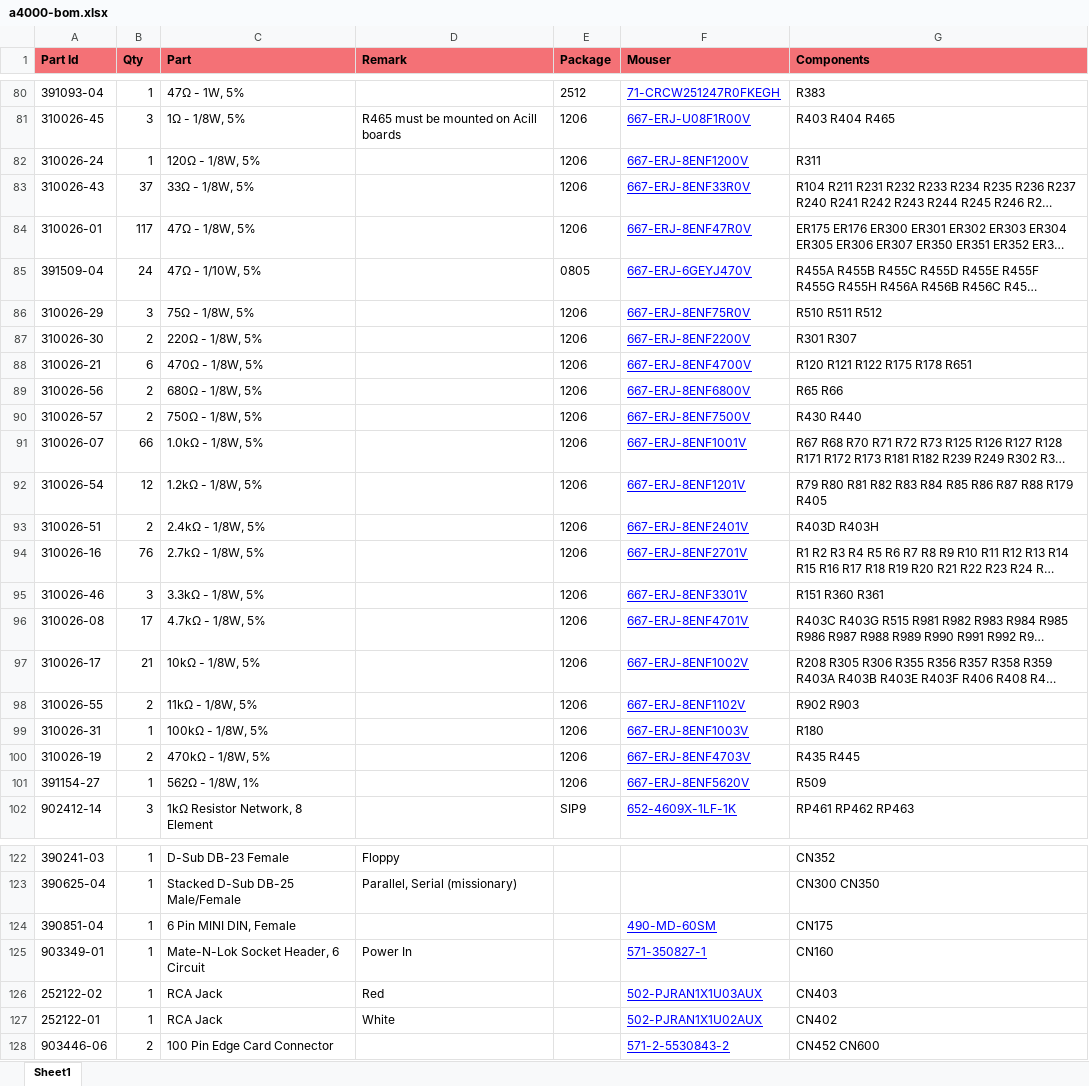
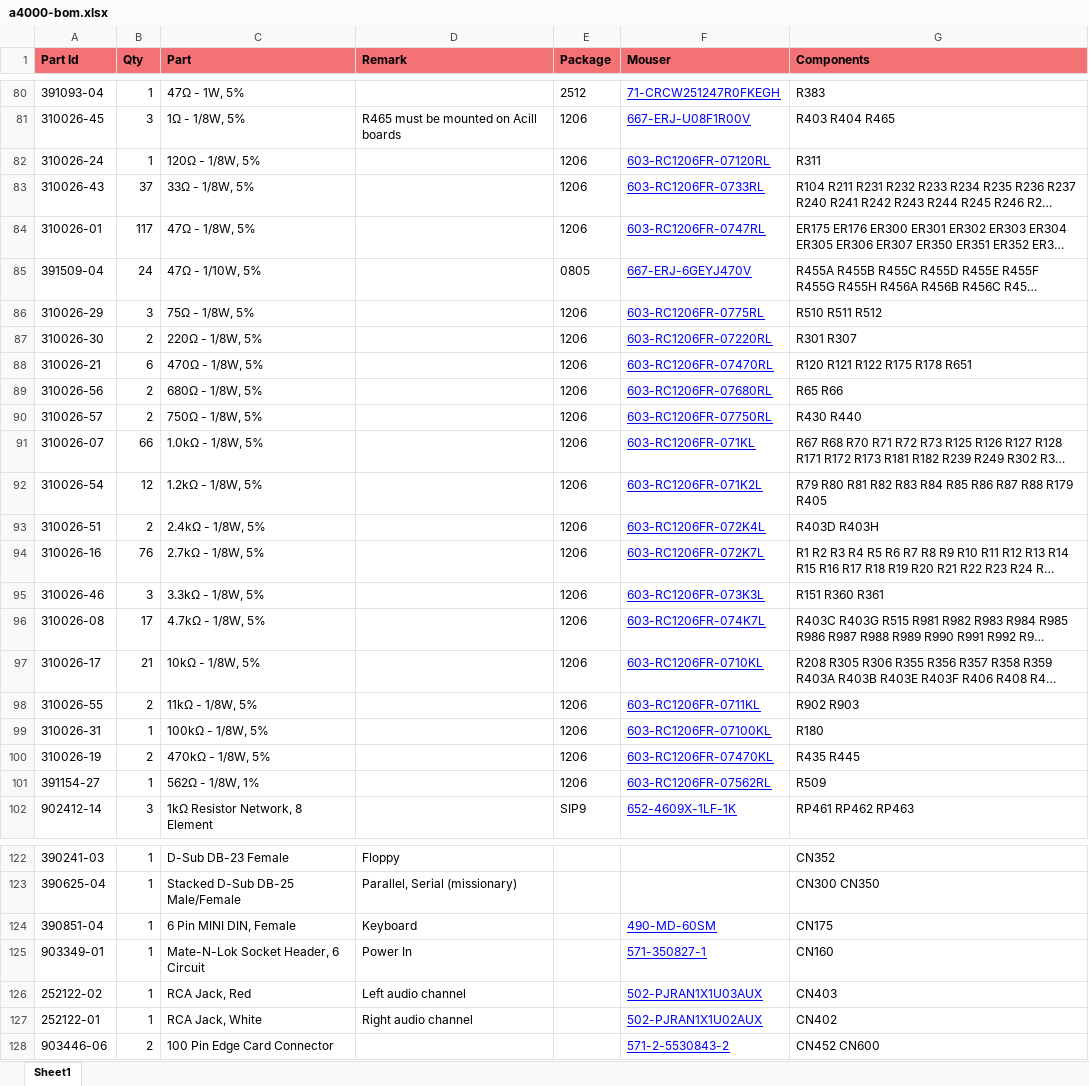
Before and after one commit to shred/a4000-bom, an Excel workbook: docs/a4000-bom.xlsx, sheet Sheet1, drawn as a sheet; only a part is shown, gaps mark what is left out; long unchanged cells end in …; values as stored, in another font and other column widths than the file's, no borders; the diff covers the shown part only; the diff names each change by its address in the sheet, - before the commit and + after, or states it on an @@ line.

```diff
--- a/docs/a4000-bom.xlsx (sheet Sheet1)
+++ b/docs/a4000-bom.xlsx (sheet Sheet1)
-F82 (Mouser): 667-ERJ-8ENF1200V
+F82 (Mouser): 603-RC1206FR-07120RL
-F83 (Mouser): 667-ERJ-8ENF33R0V
+F83 (Mouser): 603-RC1206FR-0733RL
-F84 (Mouser): 667-ERJ-8ENF47R0V
+F84 (Mouser): 603-RC1206FR-0747RL
-F86 (Mouser): 667-ERJ-8ENF75R0V
+F86 (Mouser): 603-RC1206FR-0775RL
-F87 (Mouser): 667-ERJ-8ENF2200V
+F87 (Mouser): 603-RC1206FR-07220RL
-F88 (Mouser): 667-ERJ-8ENF4700V
+F88 (Mouser): 603-RC1206FR-07470RL
-F89 (Mouser): 667-ERJ-8ENF6800V
+F89 (Mouser): 603-RC1206FR-07680RL
-F90 (Mouser): 667-ERJ-8ENF7500V
+F90 (Mouser): 603-RC1206FR-07750RL
-F91 (Mouser): 667-ERJ-8ENF1001V
+F91 (Mouser): 603-RC1206FR-071KL
-F92 (Mouser): 667-ERJ-8ENF1201V
+F92 (Mouser): 603-RC1206FR-071K2L
-F93 (Mouser): 667-ERJ-8ENF2401V
+F93 (Mouser): 603-RC1206FR-072K4L
-F94 (Mouser): 667-ERJ-8ENF2701V
+F94 (Mouser): 603-RC1206FR-072K7L
-F95 (Mouser): 667-ERJ-8ENF3301V
+F95 (Mouser): 603-RC1206FR-073K3L
-F96 (Mouser): 667-ERJ-8ENF4701V
+F96 (Mouser): 603-RC1206FR-074K7L
-F97 (Mouser): 667-ERJ-8ENF1002V
+F97 (Mouser): 603-RC1206FR-0710KL
-F98 (Mouser): 667-ERJ-8ENF1102V
+F98 (Mouser): 603-RC1206FR-0711KL
-F99 (Mouser): 667-ERJ-8ENF1003V
+F99 (Mouser): 603-RC1206FR-07100KL
-F100 (Mouser): 667-ERJ-8ENF4703V
+F100 (Mouser): 603-RC1206FR-07470KL
-F101 (Mouser): 667-ERJ-8ENF5620V
+F101 (Mouser): 603-RC1206FR-07562RL
-D124 (Remark): (empty)
+D124 (Remark): Keyboard
-C126 (Part): RCA Jack
+C126 (Part): RCA Jack, Red
-D126 (Remark): Red
+D126 (Remark): Left audio channel
-C127 (Part): RCA Jack
+C127 (Part): RCA Jack, White
-D127 (Remark): White
+D127 (Remark): Right audio channel
```
Also changed, not shown: 11 edited cells elsewhere in this sheet, 5 other files.
